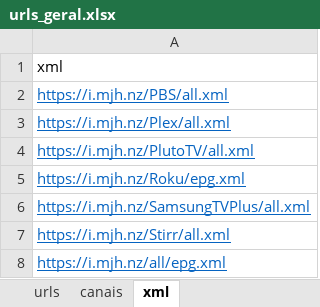
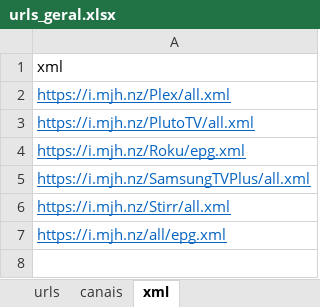
Before and after one commit to tenorioabs/thestreamremainsthesame, an Excel workbook: tsrtsV5_final_reduced_com_epg/urls_geral.xlsx, sheet xml, drawn as a sheet; values as stored, in another font and other column widths than the file's, no borders; the diff names each change by its address in the sheet, - before the commit and + after, or states it on an @@ line.

```diff
--- a/tsrtsV5_final_reduced_com_epg/urls_geral.xlsx (sheet xml)
+++ b/tsrtsV5_final_reduced_com_epg/urls_geral.xlsx (sheet xml)
-row 2: https://i.mjh.nz/PBS/all.xml
```
Also changed, not shown: 35 other files.
